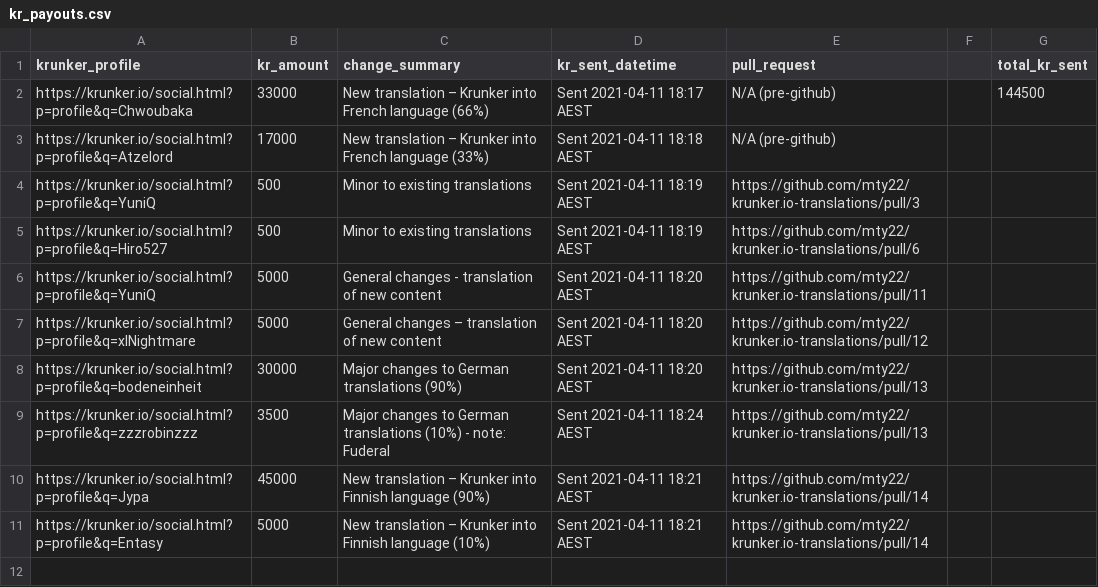
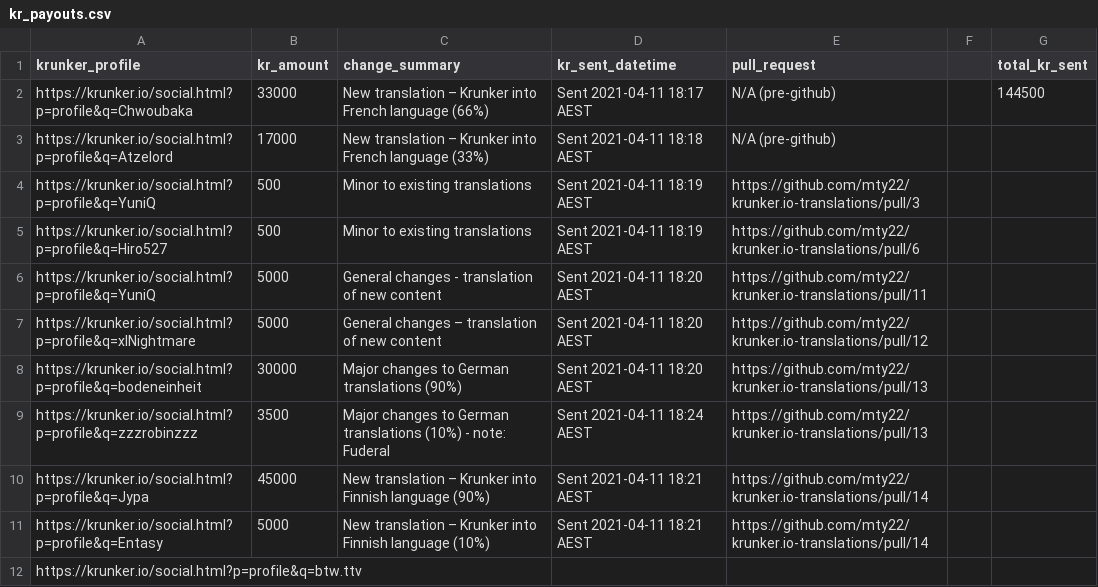
Before and after one commit to mty22/krunker.io-translations, a CSV file: kr_payouts.csv, drawn as a sheet; the diff names each change by its address in the sheet, - before the commit and + after, or states it on an @@ line.

Commit message:
Update kr_payouts.csv

```diff
--- a/kr_payouts.csv
+++ b/kr_payouts.csv
+row 12: https://krunker.io/social.html?p=profile&q=btw.ttv
```
